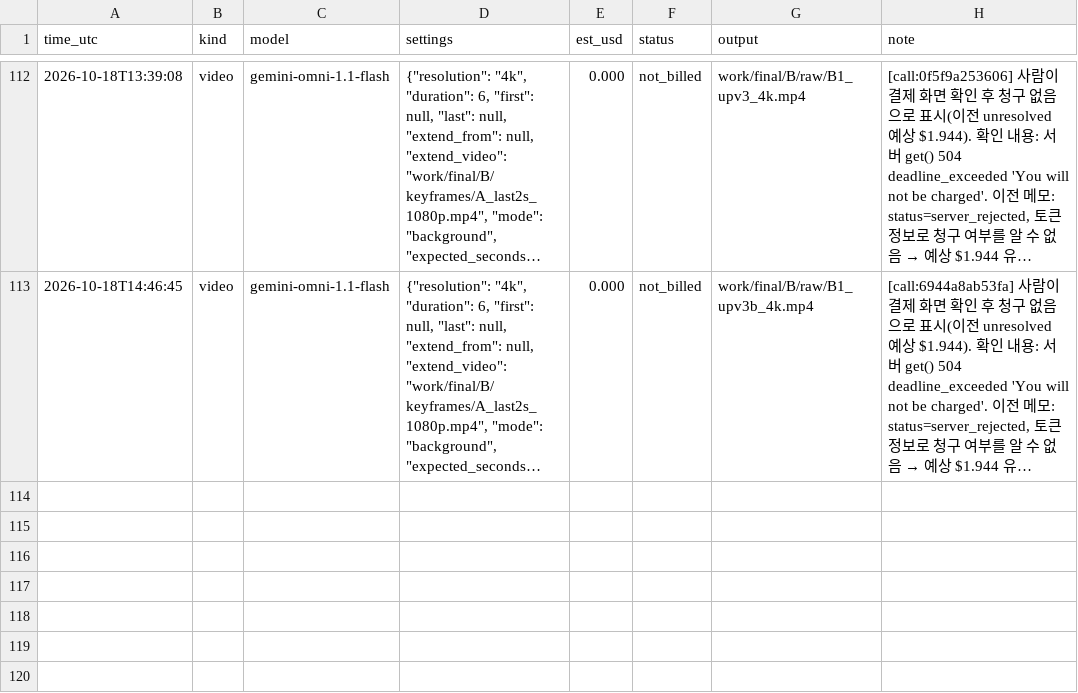
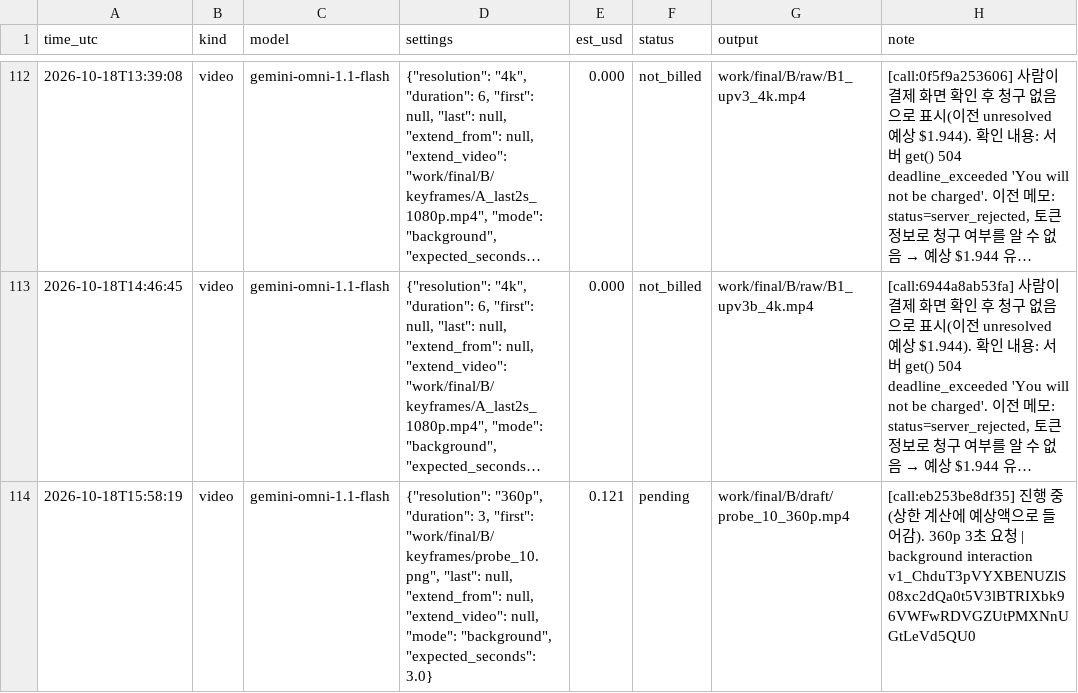
Before and after one commit to lkhh0408/lgh9766, a CSV file: work/cost_ledger.csv, drawn as a sheet; only a part is shown, gaps mark what is left out; long unchanged cells end in …; the diff names each change by its address in the sheet, - before the commit and + after, or states it on an @@ line.

```diff
--- a/work/cost_ledger.csv
+++ b/work/cost_ledger.csv
+row 114: 2026-10-18T15:58:19 | video | gemini-omni-1.1-flash | {"resolution": "360p", "duration": 3, "first": "work/final/B/keyframes/probe_10.png", "last": null, "extend_from": null, "extend_video": null, "mode": "background", "expected_seconds": 3.0} | 0.121 | pending | work/final/B/draft/probe_10_360p.mp4 | [call:eb253be8df35] 진행 중(상한 계산에 예상액으로 들어감). 360p 3초 요청 | background interaction v1_ChduT3pVYXBENUZlS08xc2dQa0t5V3lBTRIXbk96VWFwRDVGZUtPMXNnUGtLeVd5QU0
```
Also changed, not shown: 6 other files.
